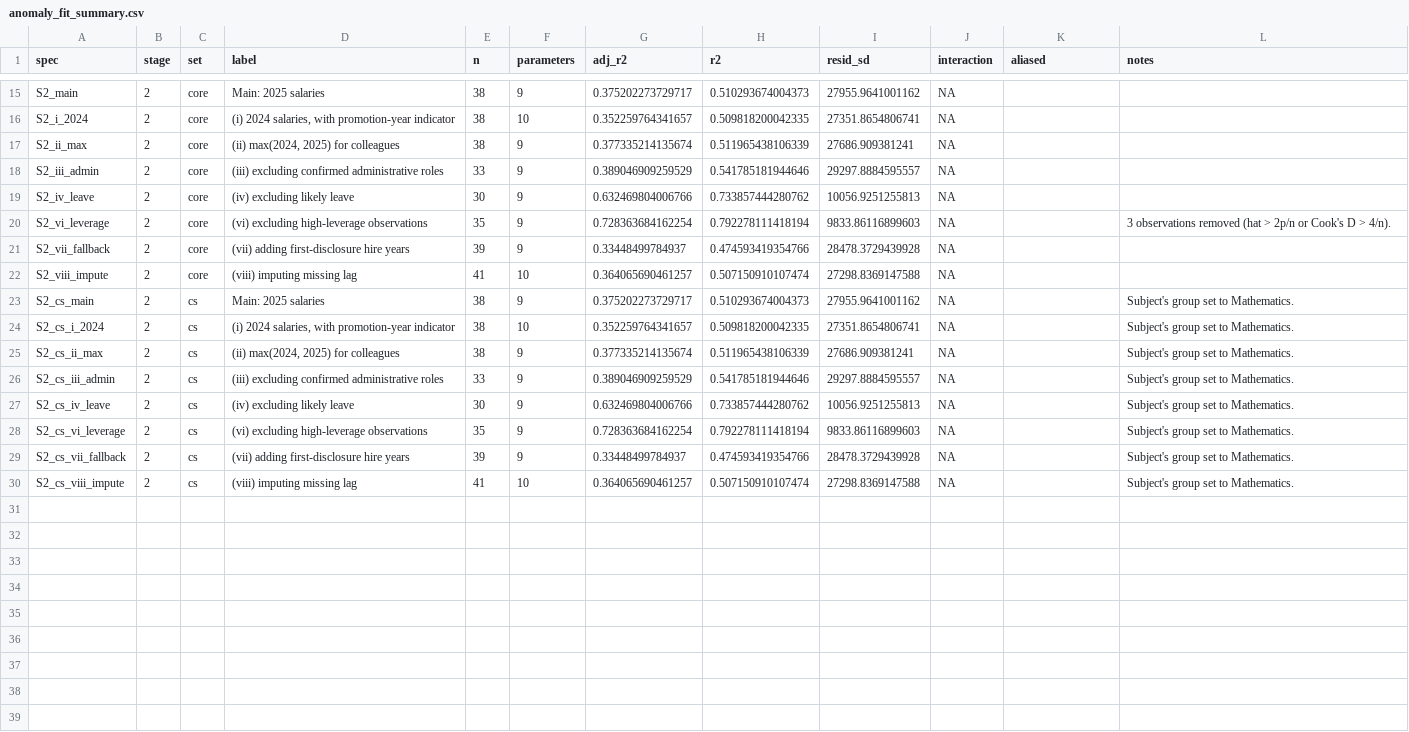
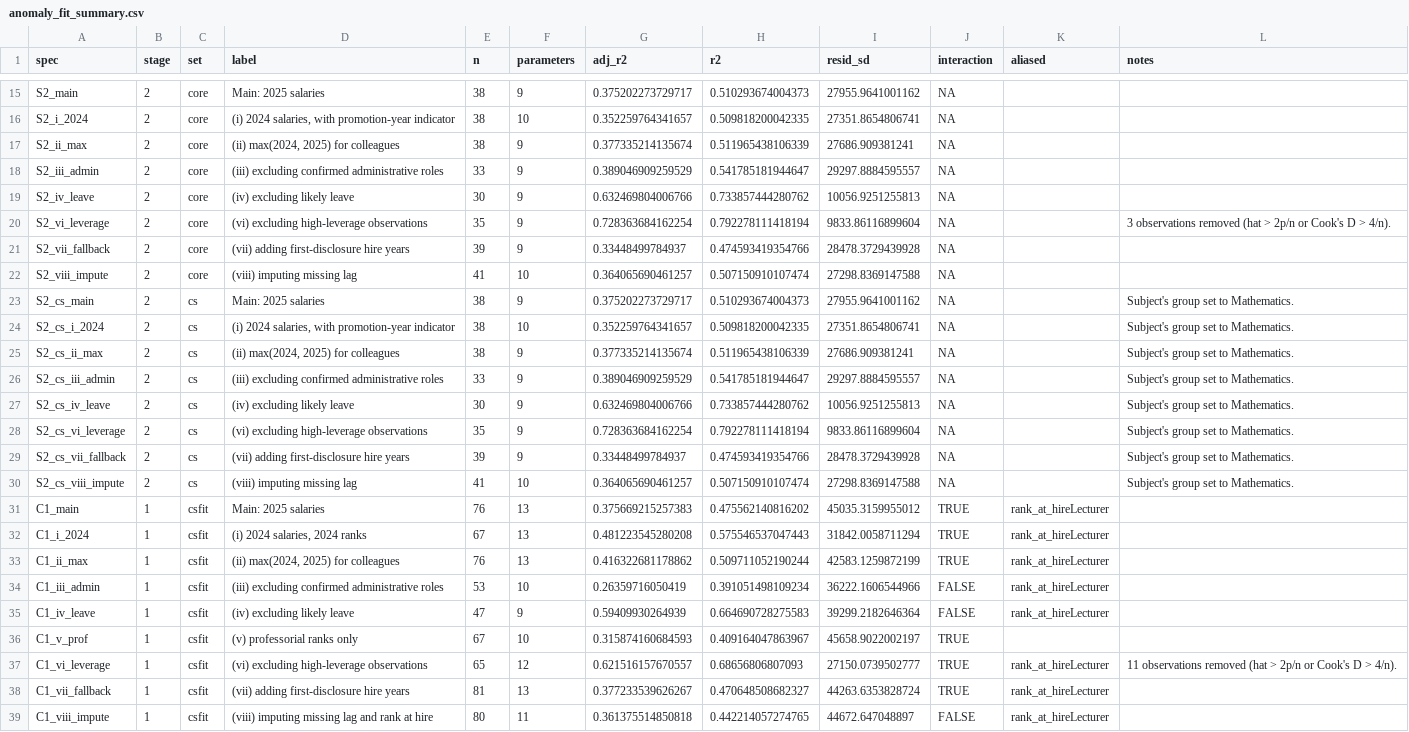
Before and after one commit to JimWallace/SPHS-Salary-Analysis, a CSV file: analysis_output/anomaly_fit_summary.csv, drawn as a sheet; only a part is shown, gaps mark what is left out.

```diff
--- a/analysis_output/anomaly_fit_summary.csv
+++ b/analysis_output/anomaly_fit_summary.csv
@@ -17,5 +17,5 @@
 "S2_ii_max",2,"core","(ii) max(2024, 2025) for colleagues",38,9,0.377335214135674,0.511965438106339,27686.909381241,NA,"",""
-"S2_iii_admin",2,"core","(iii) excluding confirmed administrative roles",33,9,0.389046909259529,0.541785181944646,29297.8884595557,NA,"",""
+"S2_iii_admin",2,"core","(iii) excluding confirmed administrative roles",33,9,0.389046909259529,0.541785181944647,29297.8884595557,NA,"",""
 "S2_iv_leave",2,"core","(iv) excluding likely leave",30,9,0.632469804006766,0.733857444280762,10056.9251255813,NA,"",""
-"S2_vi_leverage",2,"core","(vi) excluding high-leverage observations",35,9,0.728363684162254,0.792278111418194,9833.86116899603,NA,"","3 observations removed (hat > 2p/n or Cook's D > 4/n)."
+"S2_vi_leverage",2,"core","(vi) excluding high-leverage observations",35,9,0.728363684162254,0.792278111418194,9833.86116899604,NA,"","3 observations removed (hat > 2p/n or Cook's D > 4/n)."
 "S2_vii_fallback",2,"core","(vii) adding first-disclosure hire years",39,9,0.33448499784937,0.474593419354766,28478.3729439928,NA,"",""
@@ -25,6 +25,15 @@
 "S2_cs_ii_max",2,"cs","(ii) max(2024, 2025) for colleagues",38,9,0.377335214135674,0.511965438106339,27686.909381241,NA,"","Subject's group set to Mathematics."
-"S2_cs_iii_admin",2,"cs","(iii) excluding confirmed administrative roles",33,9,0.389046909259529,0.541785181944646,29297.8884595557,NA,"","Subject's group set to Mathematics."
+"S2_cs_iii_admin",2,"cs","(iii) excluding confirmed administrative roles",33,9,0.389046909259529,0.541785181944647,29297.8884595557,NA,"","Subject's group set to Mathematics."
 "S2_cs_iv_leave",2,"cs","(iv) excluding likely leave",30,9,0.632469804006766,0.733857444280762,10056.9251255813,NA,"","Subject's group set to Mathematics."
-"S2_cs_vi_leverage",2,"cs","(vi) excluding high-leverage observations",35,9,0.728363684162254,0.792278111418194,9833.86116899603,NA,"","Subject's group set to Mathematics."
+"S2_cs_vi_leverage",2,"cs","(vi) excluding high-leverage observations",35,9,0.728363684162254,0.792278111418194,9833.86116899604,NA,"","Subject's group set to Mathematics."
 "S2_cs_vii_fallback",2,"cs","(vii) adding first-disclosure hire years",39,9,0.33448499784937,0.474593419354766,28478.3729439928,NA,"","Subject's group set to Mathematics."
 "S2_cs_viii_impute",2,"cs","(viii) imputing missing lag",41,10,0.364065690461257,0.507150910107474,27298.8369147588,NA,"","Subject's group set to Mathematics."
+"C1_main",1,"csfit","Main: 2025 salaries",76,13,0.375669215257383,0.475562140816202,45035.3159955012,TRUE,"rank_at_hireLecturer",""
+"C1_i_2024",1,"csfit","(i) 2024 salaries, 2024 ranks",67,13,0.481223545280208,0.575546537047443,31842.0058711294,TRUE,"rank_at_hireLecturer",""
+"C1_ii_max",1,"csfit","(ii) max(2024, 2025) for colleagues",76,13,0.416322681178862,0.509711052190244,42583.1259872199,TRUE,"rank_at_hireLecturer",""
+"C1_iii_admin",1,"csfit","(iii) excluding confirmed administrative roles",53,10,0.26359716050419,0.391051498109234,36222.1606544966,FALSE,"rank_at_hireLecturer",""
+"C1_iv_leave",1,"csfit","(iv) excluding likely leave",47,9,0.59409930264939,0.664690728275583,39299.2182646364,FALSE,"rank_at_hireLecturer",""
+"C1_v_prof",1,"csfit","(v) professorial ranks only",67,10,0.315874160684593,0.409164047863967,45658.9022002197,TRUE,"",""
+"C1_vi_leverage",1,"csfit","(vi) excluding high-leverage observations",65,12,0.621516157670557,0.68656806807093,27150.0739502777,TRUE,"rank_at_hireLecturer","11 observations removed (hat > 2p/n or Cook's D > 4/n)."
+"C1_vii_fallback",1,"csfit","(vii) adding first-disclosure hire years",81,13,0.377233539626267,0.470648508682327,44263.6353828724,TRUE,"rank_at_hireLecturer",""
+"C1_viii_impute",1,"csfit","(viii) imputing missing lag and rank at hire",80,11,0.361375514850818,0.442214057274765,44672.647048897,FALSE,"rank_at_hireLecturer",""
```
Also changed, not shown: analysis_output/anomaly_subject_design.csv, analysis_output/anomaly_subject_results.csv, 6 other files.
